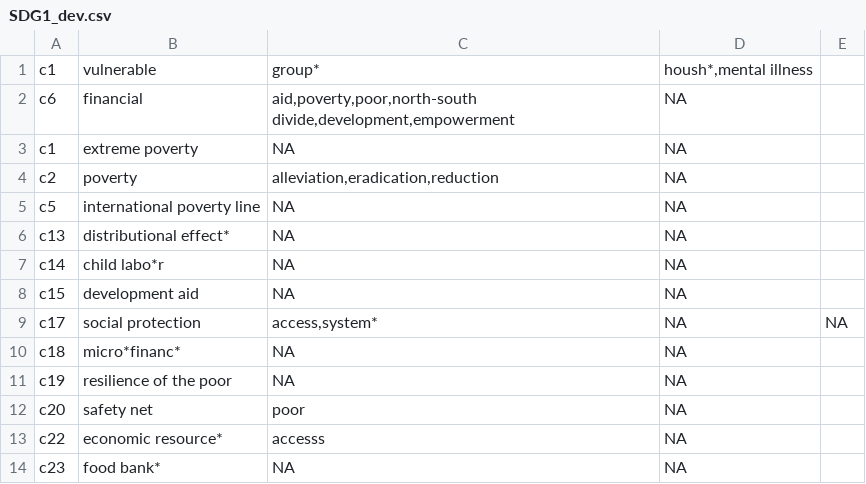
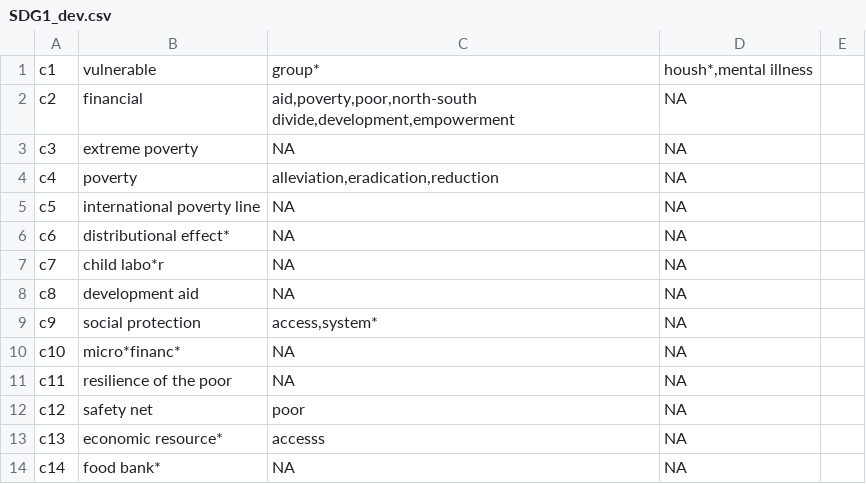
Before and after one commit to sustainability-zhaw/keywords, a CSV file: data/sdgs/with_posterior/SDG1_dev.csv, drawn as a sheet.

Commit message:
Update SDG1_dev.csv

```diff
--- a/data/sdgs/with_posterior/SDG1_dev.csv
+++ b/data/sdgs/with_posterior/SDG1_dev.csv
@@ -1,14 +1,14 @@
 c1;vulnerable;group*;housh*,mental illness
-c6;financial; aid,poverty,poor,north-south divide,development,empowerment; NA
-c1;extreme poverty;NA;NA
-c2;poverty; alleviation,eradication,reduction;NA
+c2;financial; aid,poverty,poor,north-south divide,development,empowerment; NA
+c3;extreme poverty;NA;NA
+c4;poverty; alleviation,eradication,reduction;NA
 c5;international poverty line;NA;NA
-c13;distributional effect*;NA;NA
-c14;child labo*r;NA;NA
-c15;development aid;NA;NA
-c17;social protection;access,system*;NA;NA
-c18;micro*financ*;NA;NA
-c19;resilience of the poor;NA;NA
-c20;safety net;poor;NA
-c22;economic resource*;accesss;NA
-c23;food bank*;NA;NA
+c6;distributional effect*;NA;NA
+c7;child labo*r;NA;NA
+c8;development aid;NA;NA
+c9;social protection;access,system*;NA
+c10;micro*financ*;NA;NA
+c11;resilience of the poor;NA;NA
+c12;safety net;poor;NA
+c13;economic resource*;accesss;NA
+c14;food bank*;NA;NA
```
